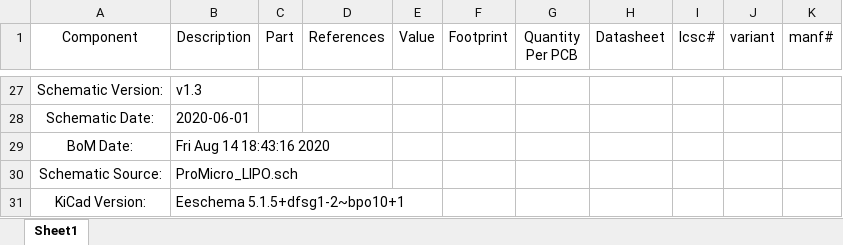
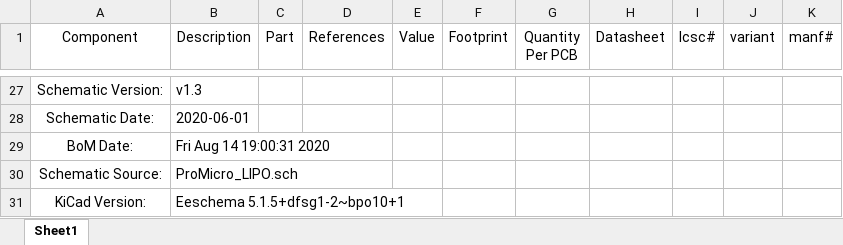
Before and after one commit to nerdyscout/ProMicro, an Excel workbook: docs/BOM/ProMicro_LIPO.xlsx, sheet Sheet1, drawn as a sheet; only a part is shown, gaps mark what is left out; values as stored, in another font and other column widths than the file's, no borders; the diff names each change by its address in the sheet, - before the commit and + after, or states it on an @@ line.

```diff
--- a/docs/BOM/ProMicro_LIPO.xlsx (sheet Sheet1)
+++ b/docs/BOM/ProMicro_LIPO.xlsx (sheet Sheet1)
-B29 (Description): Fri Aug 14 18:43:16 2020
+B29 (Description): Fri Aug 14 19:00:31 2020
```
Also changed, not shown: 7 other files.
